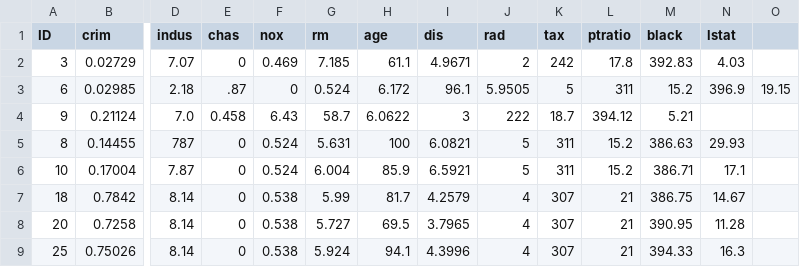
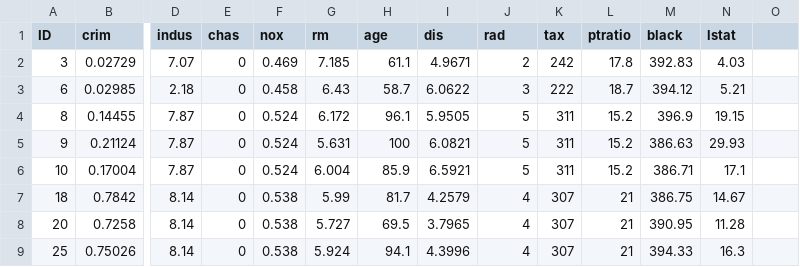
Before and after one commit to Night-furyy/PyTorch-Notes, a CSV file: boston_house_price/data/test.csv, drawn as a sheet; only a part is shown, gaps mark what is left out; removed rows and columns are numbered as before the commit, all else as after; rows hold the shown columns only; the diff names each change by its address in the sheet, - before the commit and + after, or states it on an @@ line.

Commit message:
Update test.csv

```diff
--- a/boston_house_price/data/test.csv
+++ b/boston_house_price/data/test.csv
-E3 (chas): .87
+E3 (chas): 0
-F3 (nox): 0
+F3 (nox): 0.458
-G3 (rm): 0.524
+G3 (rm): 6.43
-H3 (age): 6.172
+H3 (age): 58.7
-I3 (dis): 96.1
+I3 (dis): 6.0622
-J3 (rad): 5.9505
+J3 (rad): 3
-K3 (tax): 5
+K3 (tax): 222
-L3 (ptratio): 311
+L3 (ptratio): 18.7
-M3 (black): 15.2
+M3 (black): 394.12
-N3 (lstat): 396.9
+N3 (lstat): 5.21
-O3: 19.15
+O3: (empty)
-row 4: 9 | 0.21124 | 7.0 | 0.458 | 6.43 | 58.7 | 6.0622 | 3 | 222 | 18.7 | 394.12 | 5.21
-D4 (indus): 787
+D4 (indus): 7.87
-G4 (rm): 5.631
+G4 (rm): 6.172
-H4 (age): 100
+H4 (age): 96.1
-I4 (dis): 6.0821
+I4 (dis): 5.9505
-M4 (black): 386.63
+M4 (black): 396.9
-N4 (lstat): 29.93
+N4 (lstat): 19.15
+row 5: 9 | 0.21124 | 7.87 | 0 | 0.524 | 5.631 | 100 | 6.0821 | 5 | 311 | 15.2 | 386.63 | 29.93
```
